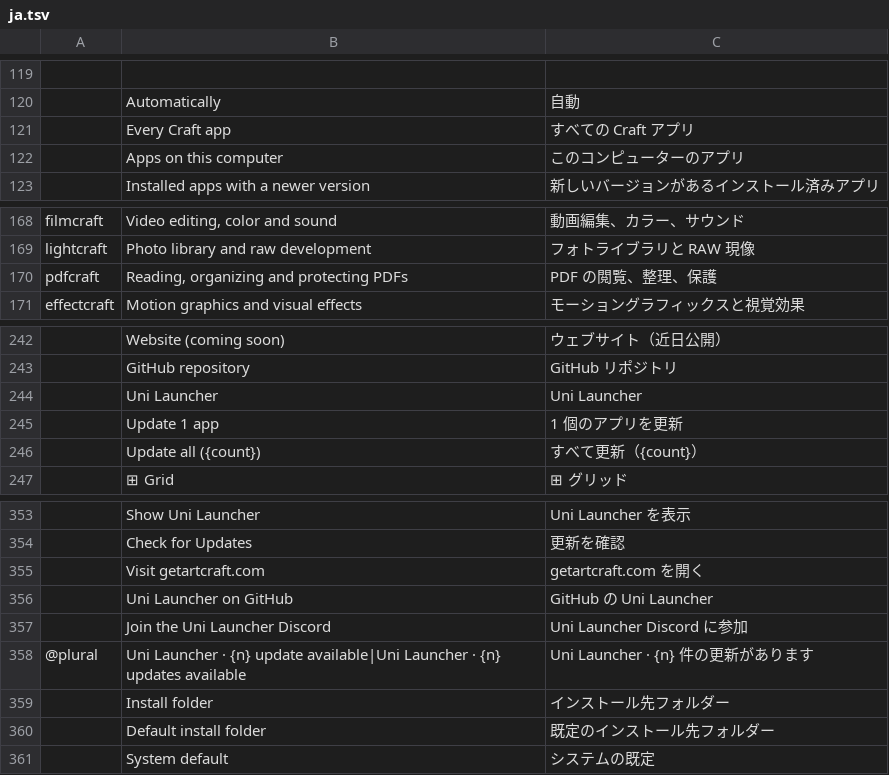
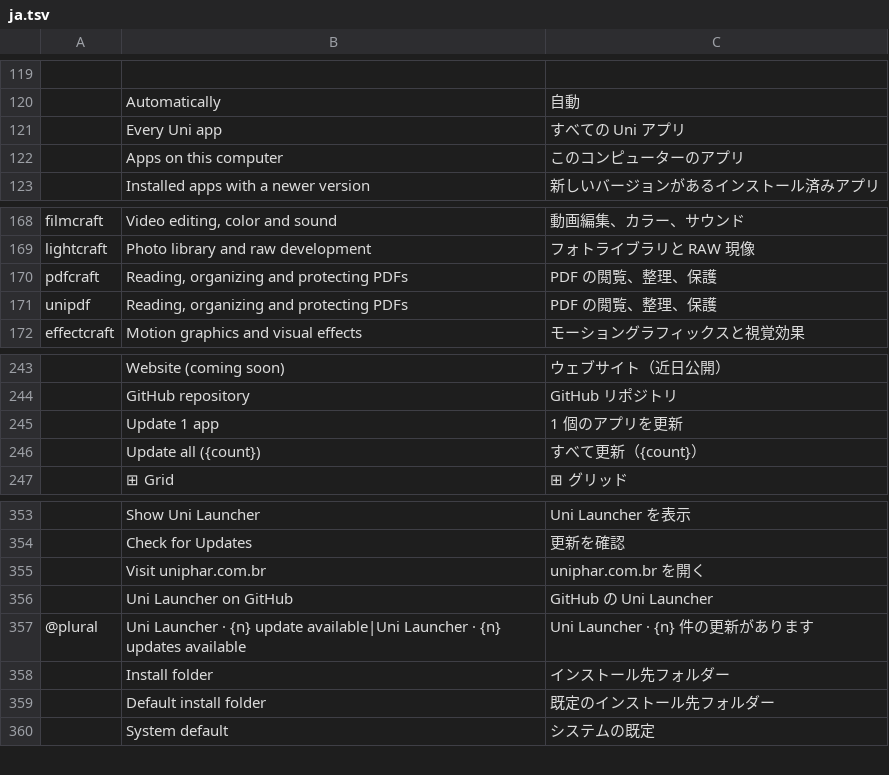
Before and after one commit to uaidenys/uni-launcher, a TSV file: crates/ui-egui/src/i18n/ja.tsv, drawn as a sheet; only a part is shown, gaps mark what is left out; removed rows and columns are numbered as before the commit, all else as after; the diff names each change by its address in the sheet, - before the commit and + after, or states it on an @@ line.

```diff
--- a/crates/ui-egui/src/i18n/ja.tsv
+++ b/crates/ui-egui/src/i18n/ja.tsv
-row 121:  | Every Craft app | すべての Craft アプリ
+row 121:  | Every Uni app | すべての Uni アプリ
+row 171: unipdf | Reading, organizing and protecting PDFs | PDF の閲覧、整理、保護
-row 244:  | Uni Launcher | Uni Launcher
-row 355:  | Visit getartcraft.com | getartcraft.com を開く
+row 355:  | Visit uniphar.com.br | uniphar.com.br を開く
-row 357:  | Join the Uni Launcher Discord | Uni Launcher Discord に参加
```
Also changed, not shown: crates/ui-egui/src/i18n/cs.tsv, crates/ui-egui/src/i18n/de.tsv, 43 other files.
